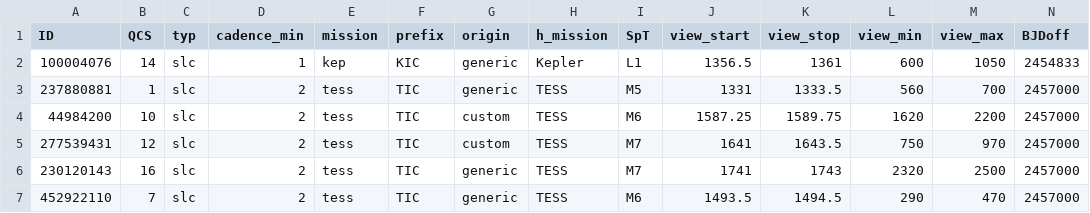
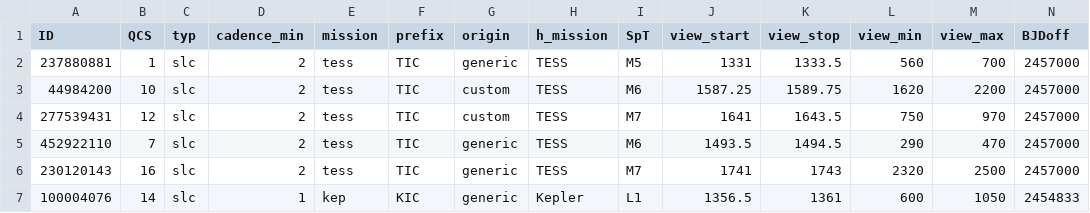
Before and after one commit to ekaterinailin/MalachiteMountains, a CSV file: data/summary/lcsi.csv, drawn as a sheet; only a part is shown; removed rows and columns are numbered as before the commit, all else as after; rows hold the shown columns only; the diff names each change by its address in the sheet, - before the commit and + after, or states it on an @@ line.

Commit message:
moved old notebooks to archive, cleaned up flare sample derivation

```diff
--- a/data/summary/lcsi.csv
+++ b/data/summary/lcsi.csv
+row 5: 452922110 | 7 | slc | 2 | tess | TIC | generic | TESS | M6 | 1493.5 | 1494.5 | 290 | 470 | 2457000
-row 7: 452922110 | 7 | slc | 2 | tess | TIC | generic | TESS | M6 | 1493.5 | 1494.5 | 290 | 470 | 2457000
@@ row 2 moved to row 7: 100004076 @@
```
Also changed, not shown: 14 other files.
